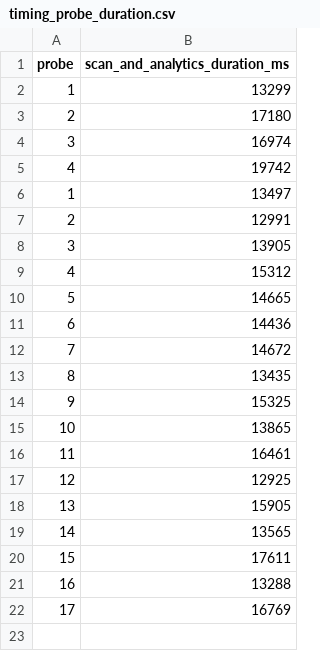
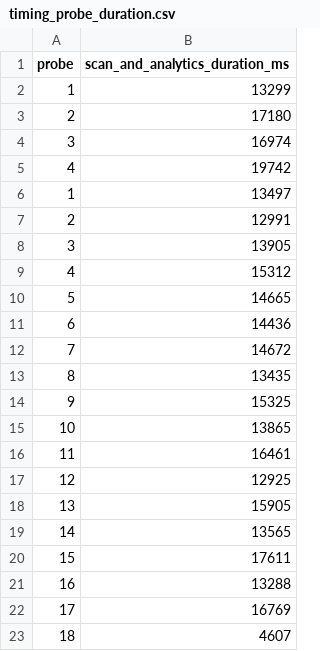
Before and after one commit to Photofiver/Stock-finder, a CSV file: blofin_live_scan_summary/timing_probe_duration.csv, drawn as a sheet.

```diff
--- a/blofin_live_scan_summary/timing_probe_duration.csv
+++ b/blofin_live_scan_summary/timing_probe_duration.csv
@@ -22 +22,2 @@ probe,scan_and_analytics_duration_ms
 17,16769
+18,4607
```
Also changed, not shown: blofin_live_scan_summary/timing_probe.csv, 12 other files.
